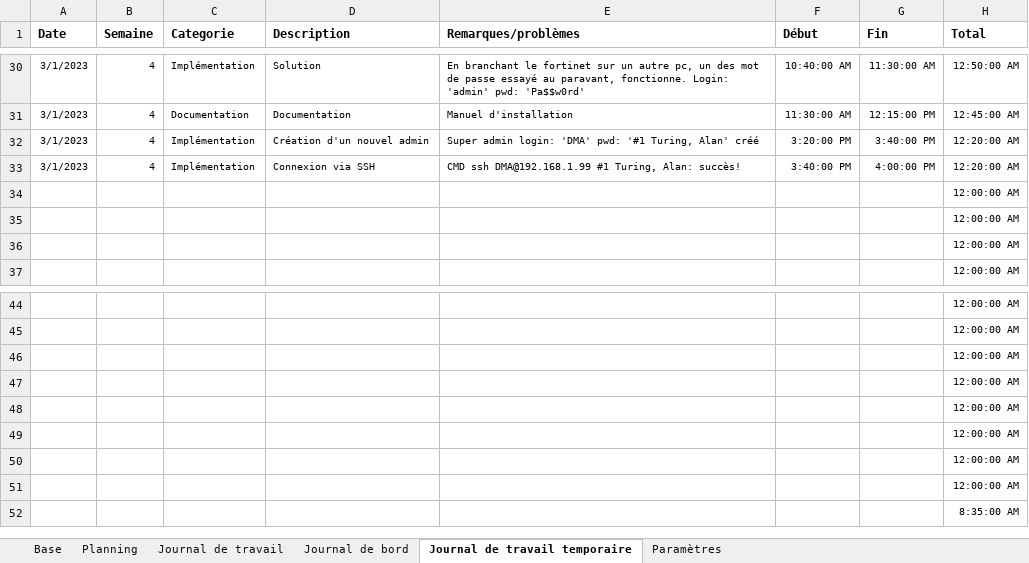
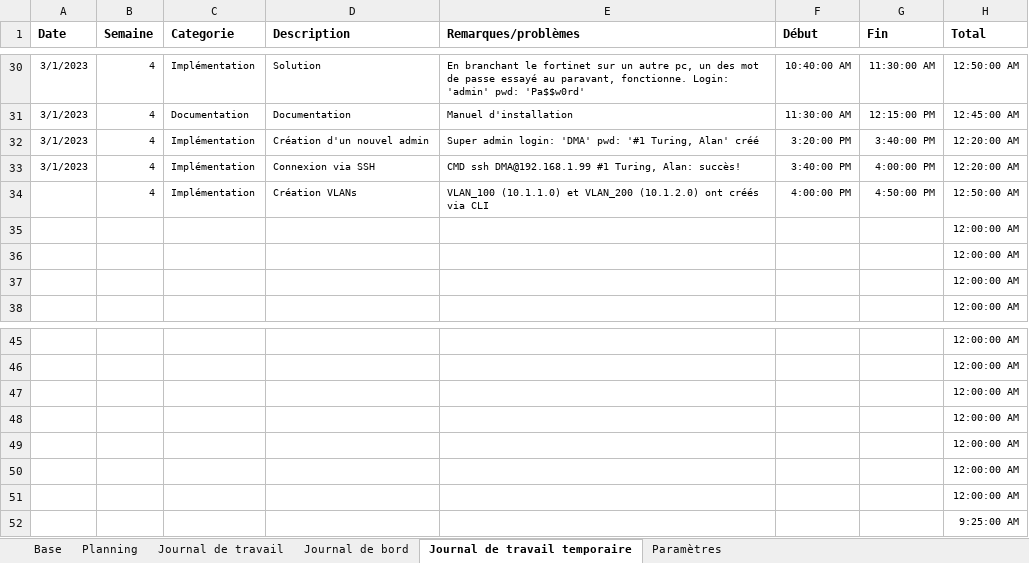
Before and after one commit to damienmayor/PreTPIdma, an Excel workbook: 1. Pré-TPI/Rendu/3. Projets & Planification Pré-TPI DMA.xlsm, sheet Journal de travail temporaire, drawn as a sheet; only a part is shown, gaps mark what is left out; values as stored, in another font and other column widths than the file's, no borders; removed rows and columns are numbered as before the commit, all else as after; the diff names each change by its address in the sheet, - before the commit and + after, or states it on an @@ line.

```diff
--- a/1. Pré-TPI/Rendu/3. Projets & Planification Pré-TPI DMA.xlsm (sheet Journal de travail temporaire)
+++ b/1. Pré-TPI/Rendu/3. Projets & Planification Pré-TPI DMA.xlsm (sheet Journal de travail temporaire)
+row 34:  | 4 | Implémentation | Création VLANs | VLAN_100 (10.1.1.0) et VLAN_200 (10.1.2.0) ont créés via CLI | 4:00:00 PM | 4:50:00 PM | 12:50:00 AM
-H52 (Total): 12:00:00 AM
+H52 (Total): 9:25:00 AM
-row 52:  |  |  |  |  |  |  | 8:35:00 AM
```
Also changed, not shown: formulas that keep their value, 10 other files.
